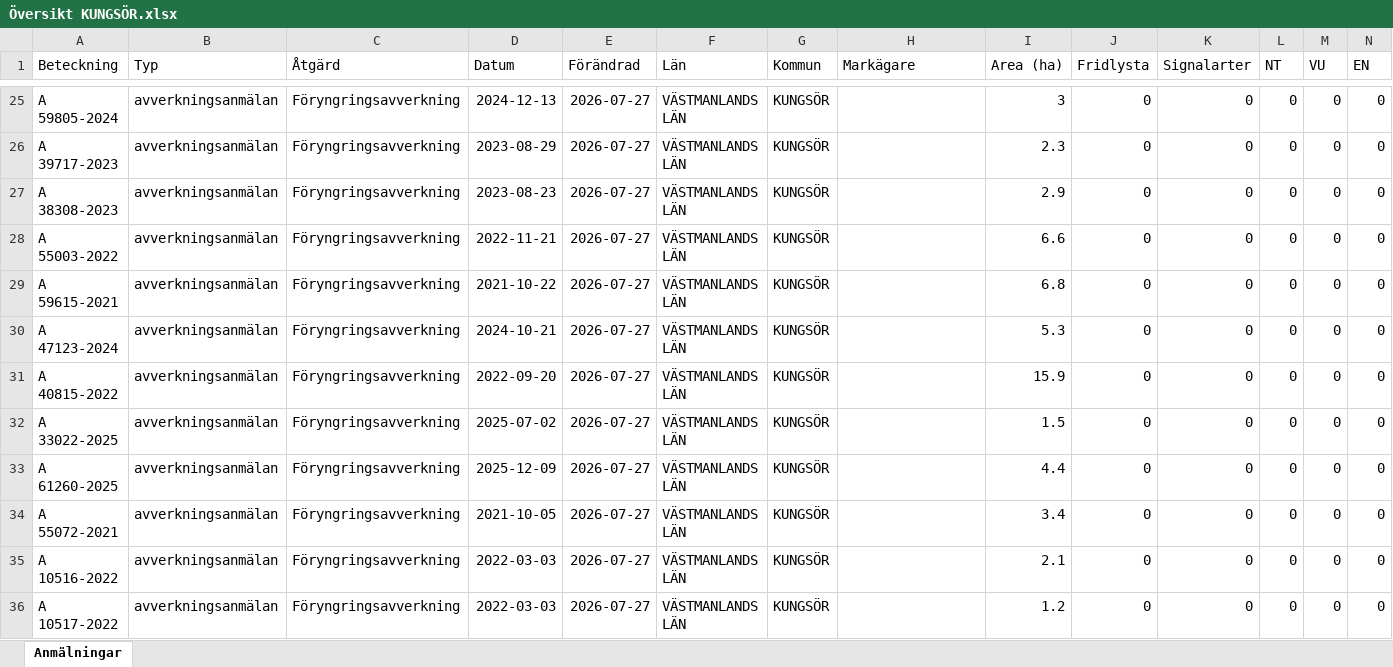
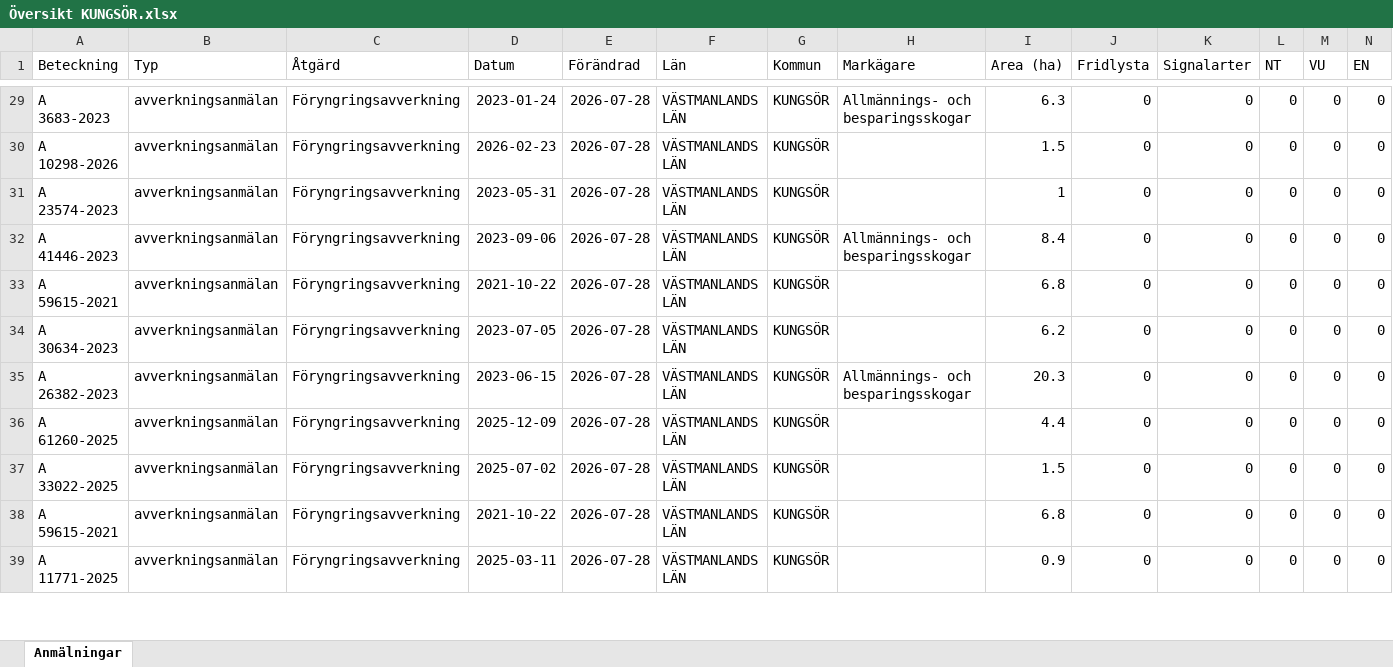
Before and after one commit to klasma/Logging_1960, an Excel workbook: Översikt KUNGSÖR.xlsx, sheet Anmälningar, drawn as a sheet; only a part is shown, gaps mark what is left out; values as stored, in another font and other column widths than the file's, no borders; removed rows and columns are numbered as before the commit, all else as after; rows hold the shown columns only; the diff covers the shown part only; the diff names each change by its address in the sheet, - before the commit and + after, or states it on an @@ line.

```diff
--- a/Översikt KUNGSÖR.xlsx (sheet Anmälningar)
+++ b/Översikt KUNGSÖR.xlsx (sheet Anmälningar)
-A29 (Beteckning): A 59805-2024
+A29 (Beteckning): A 3683-2023
-D29 (Datum): 2024-12-13
+D29 (Datum): 2023-01-24
-E29:E33 (Förändrad): 2026-07-27
+E29:E33 (Förändrad): 2026-07-28
-H29 (Markägare): (empty)
+H29 (Markägare): Allmännings- och besparingsskogar
-I29 (Area (ha)): 3
+I29 (Area (ha)): 6.3
-A30 (Beteckning): A 39717-2023
+A30 (Beteckning): A 10298-2026
-D30 (Datum): 2023-08-29
+D30 (Datum): 2026-02-23
-I30 (Area (ha)): 2.3
+I30 (Area (ha)): 1.5
-A31 (Beteckning): A 38308-2023
+A31 (Beteckning): A 23574-2023
-D31 (Datum): 2023-08-23
+D31 (Datum): 2023-05-31
-I31 (Area (ha)): 2.9
+I31 (Area (ha)): 1
-A32 (Beteckning): A 55003-2022
+A32 (Beteckning): A 41446-2023
-D32 (Datum): 2022-11-21
+D32 (Datum): 2023-09-06
-H32 (Markägare): (empty)
+H32 (Markägare): Allmännings- och besparingsskogar
-I32 (Area (ha)): 6.6
+I32 (Area (ha)): 8.4
-row 30: A 47123-2024 | avverkningsanmälan | Föryngringsavverkning | 2024-10-21 | 2026-07-27 | VÄSTMANLANDS LÄN | KUNGSÖR |  | 5.3 | 0 | 0 | 0 | 0 | 0
-A34 (Beteckning): A 40815-2022
+A34 (Beteckning): A 30634-2023
-D34 (Datum): 2022-09-20
+D34 (Datum): 2023-07-05
-E34:E39 (Förändrad): 2026-07-27
+E34:E39 (Förändrad): 2026-07-28
-I34 (Area (ha)): 15.9
+I34 (Area (ha)): 6.2
-A35 (Beteckning): A 33022-2025
+A35 (Beteckning): A 26382-2023
-D35 (Datum): 2025-07-02
+D35 (Datum): 2023-06-15
-H35 (Markägare): (empty)
+H35 (Markägare): Allmännings- och besparingsskogar
-I35 (Area (ha)): 1.5
+I35 (Area (ha)): 20.3
-A37 (Beteckning): A 55072-2021
+A37 (Beteckning): A 33022-2025
-D37 (Datum): 2021-10-05
+D37 (Datum): 2025-07-02
-I37 (Area (ha)): 3.4
+I37 (Area (ha)): 1.5
-A38 (Beteckning): A 10516-2022
+A38 (Beteckning): A 59615-2021
-D38 (Datum): 2022-03-03
+D38 (Datum): 2021-10-22
-I38 (Area (ha)): 2.1
+I38 (Area (ha)): 6.8
-A39 (Beteckning): A 10517-2022
+A39 (Beteckning): A 11771-2025
-D39 (Datum): 2022-03-03
+D39 (Datum): 2025-03-11
-I39 (Area (ha)): 1.2
+I39 (Area (ha)): 0.9
```
Also changed, not shown: 14 added rows, 13 removed rows and 86 edited cells elsewhere in this sheet, artfynd/A 25961-2026 artfynd.xlsx, artfynd/A 2850-2026 artfynd.xlsx, 44 other files.
